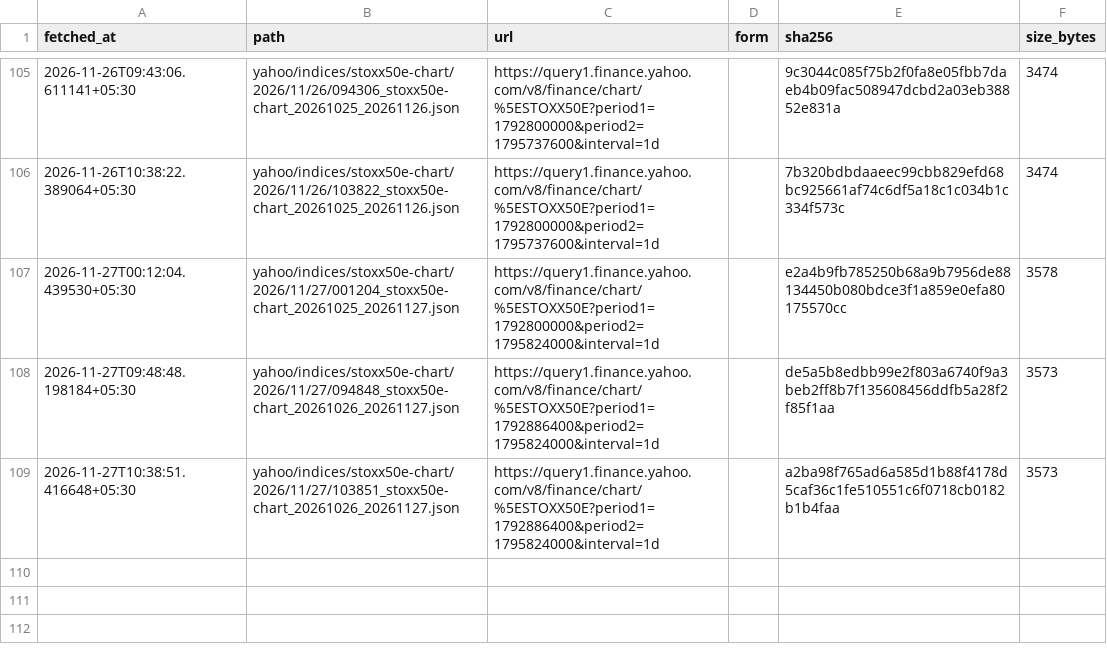
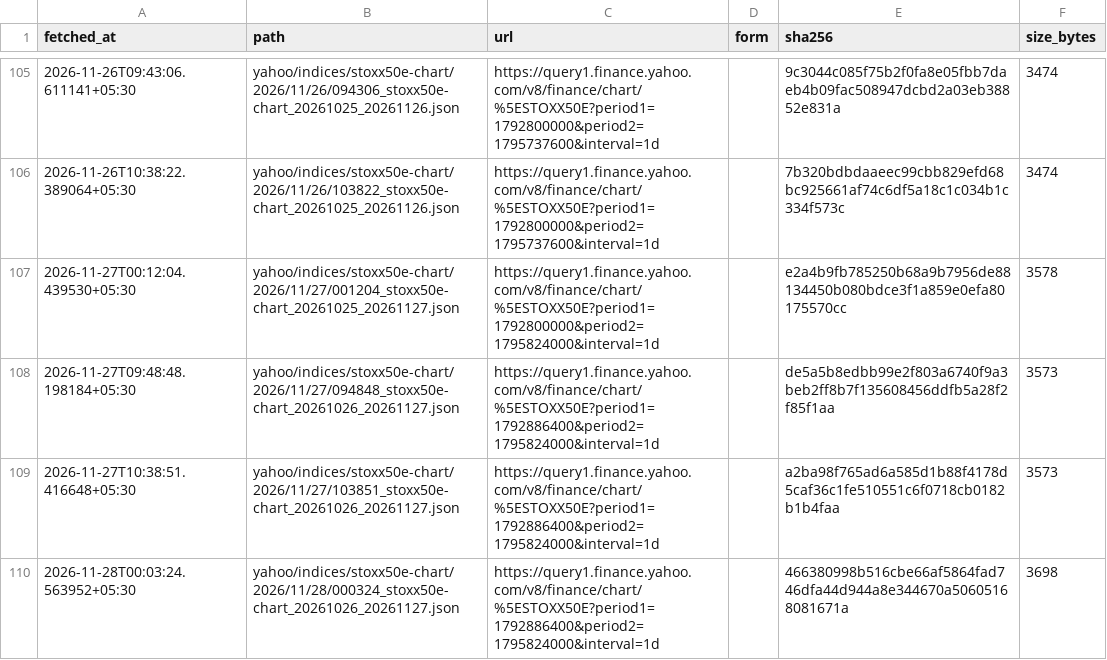
Before and after one commit to exepex/omenix-ingestion, a CSV file: research/data/manifests/global-cues/eurostoxx50_yahoo.csv, drawn as a sheet; only a part is shown, gaps mark what is left out.

```diff
--- a/research/data/manifests/global-cues/eurostoxx50_yahoo.csv
+++ b/research/data/manifests/global-cues/eurostoxx50_yahoo.csv
@@ -109 +109,2 @@ fetched_at,path,url,form,sha256,size_bytes
 2026-11-27T10:38:51.416648+05:30,yahoo/indices/stoxx50e-chart/2026/11/27/103851_stoxx50e-chart_20261026_20261127.json,https://query1.finance.yahoo.com/v8/finance/chart/%5ESTOXX50E?period1=1792886400&period2=1795824000&interval=1d,,a2ba98f765ad6a585d1b88f4178d5caf36c1fe510551c6f0718cb0182b1b4faa,3573
+2026-11-28T00:03:24.563952+05:30,yahoo/indices/stoxx50e-chart/2026/11/28/000324_stoxx50e-chart_20261026_20261127.json,https://query1.finance.yahoo.com/v8/finance/chart/%5ESTOXX50E?period1=1792886400&period2=1795824000&interval=1d,,466380998b516cbe66af5864fad746dfa44d944a8e344670a50605168081671a,3698
```
Also changed, not shown: research/data/manifests/global-cues/sse_composite.csv, research/data/manifests/global-cues/sse_composite_yahoo.csv, 20 other files.
